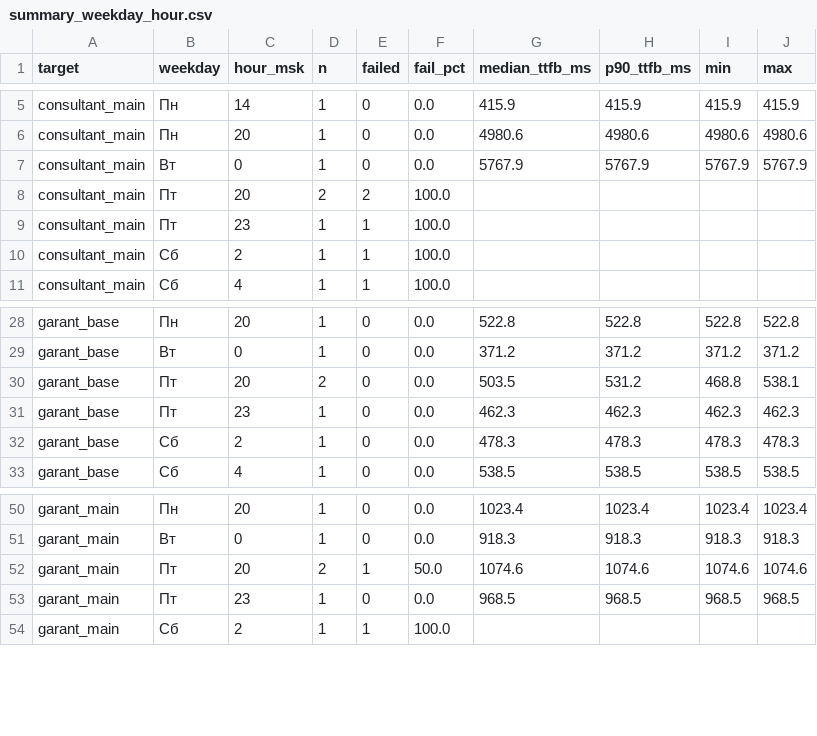
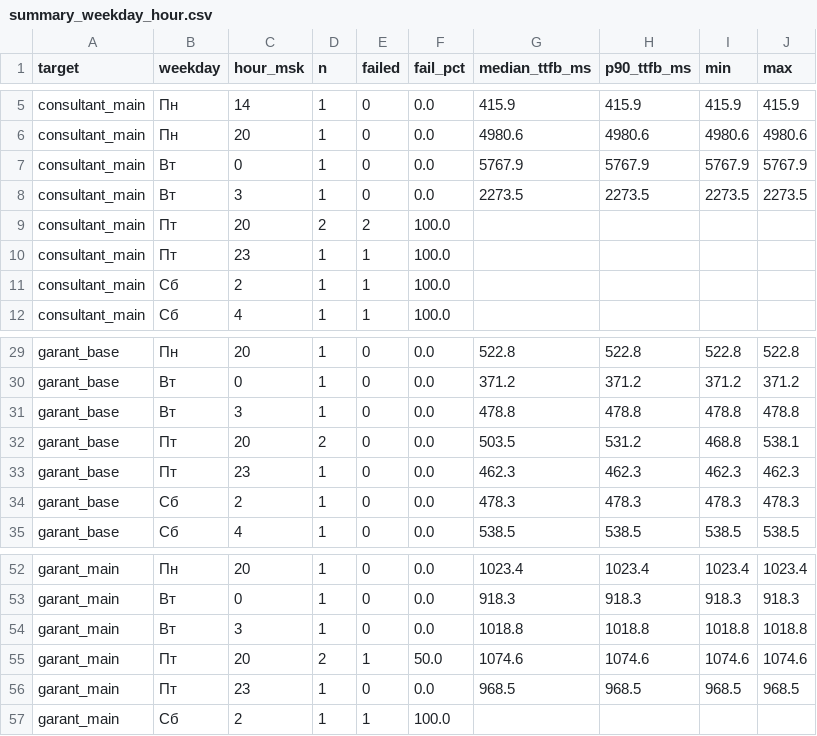
Before and after one commit to 1psbmosreg-alt/advokat, a CSV file: report/summary_weekday_hour.csv, drawn as a sheet; only a part is shown, gaps mark what is left out; the diff names each change by its address in the sheet, - before the commit and + after, or states it on an @@ line.

```diff
--- a/report/summary_weekday_hour.csv
+++ b/report/summary_weekday_hour.csv
+row 8: consultant_main | Вт | 3 | 1 | 0 | 0.0 | 2273.5 | 2273.5 | 2273.5 | 2273.5
+row 31: garant_base | Вт | 3 | 1 | 0 | 0.0 | 478.8 | 478.8 | 478.8 | 478.8
+row 54: garant_main | Вт | 3 | 1 | 0 | 0.0 | 1018.8 | 1018.8 | 1018.8 | 1018.8
```
Also changed, not shown: data/measurements.csv, 1 other file.
